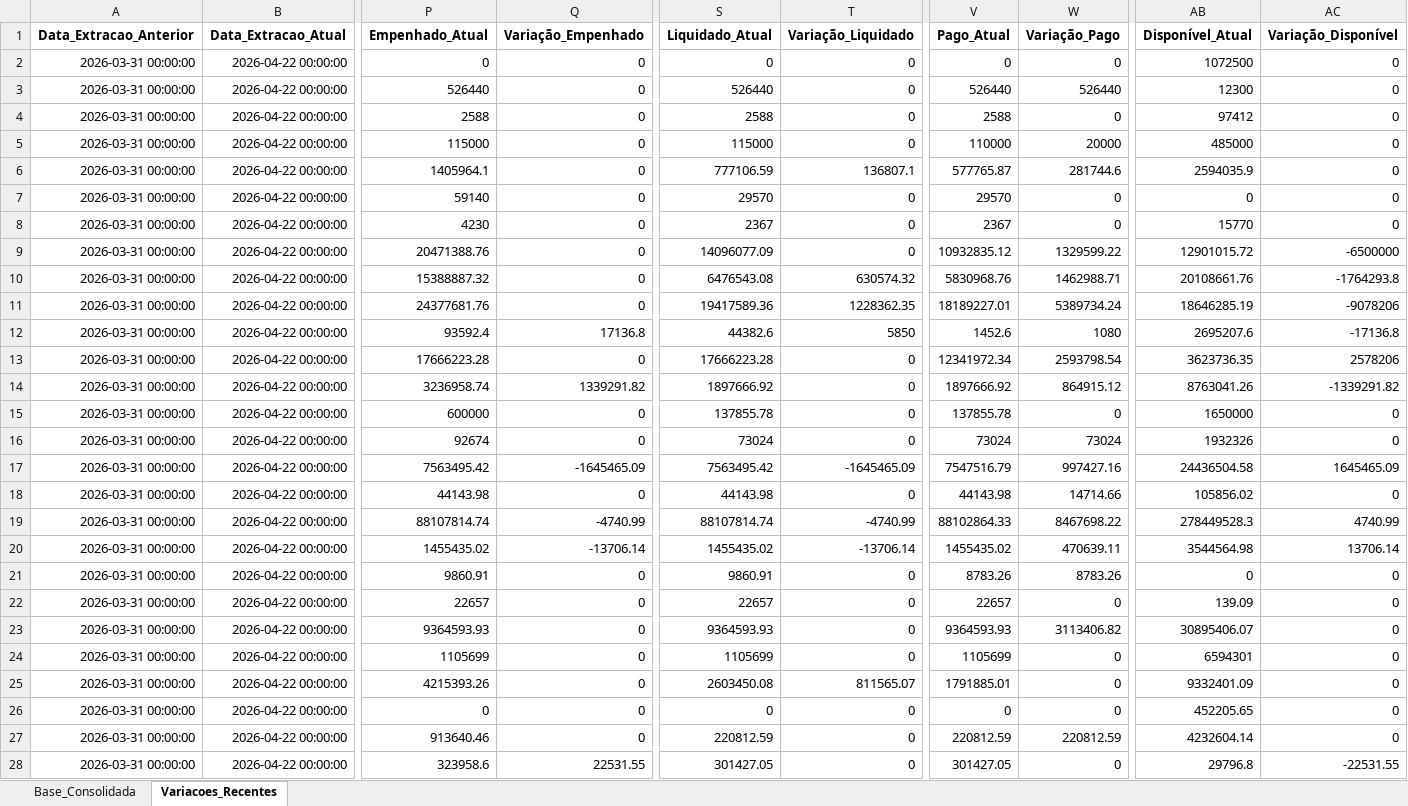
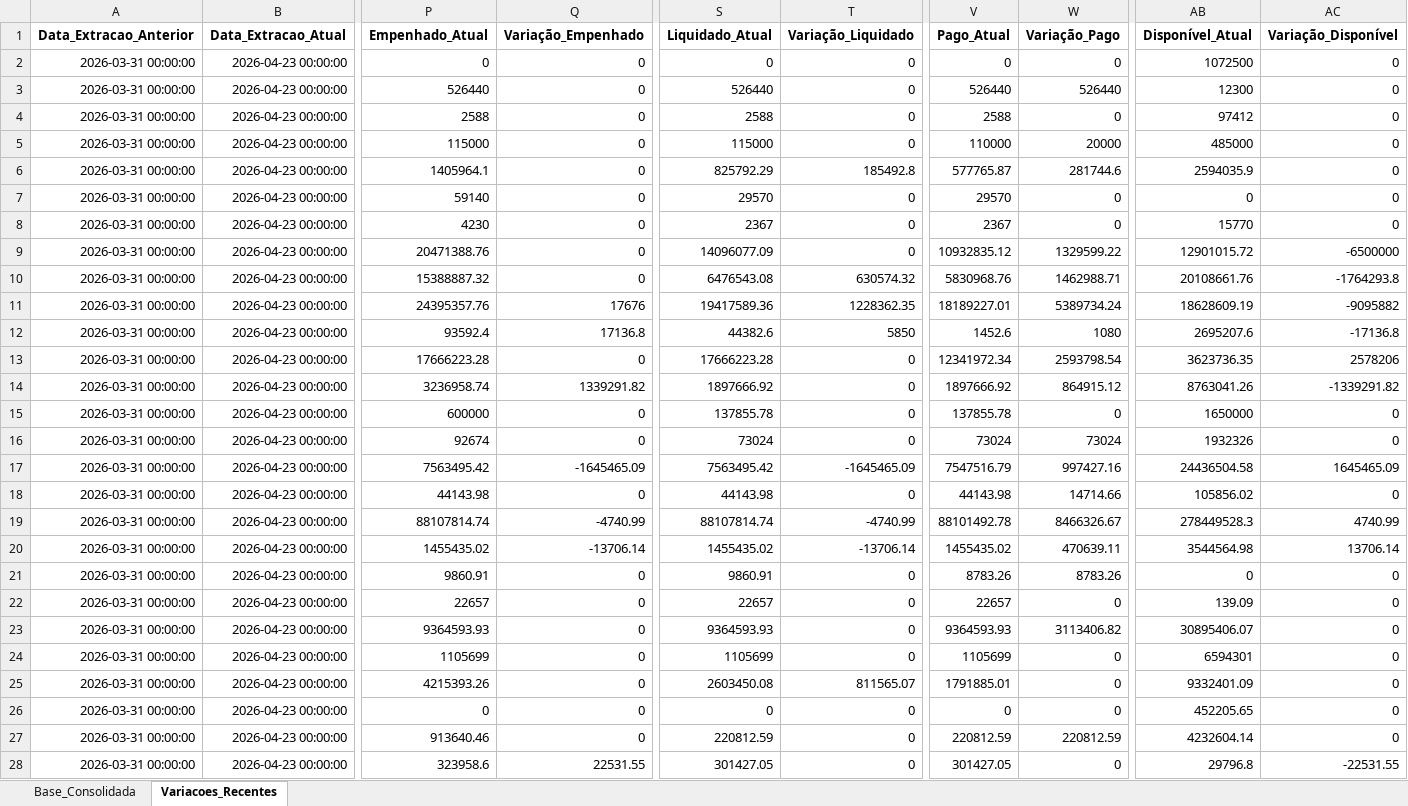
Before and after one commit to leuler-web/painel-execucao-uea, an Excel workbook: Base_Consolidada_SIAFI.xlsx, sheet Variacoes_Recentes, drawn as a sheet; only a part is shown, gaps mark what is left out; values as stored, in another font and other column widths than the file's, no borders; the diff covers the shown part only; the diff names each change by its address in the sheet, - before the commit and + after, or states it on an @@ line.

Commit message:
Atualização com coluna Bloqueado

```diff
--- a/Base_Consolidada_SIAFI.xlsx (sheet Variacoes_Recentes)
+++ b/Base_Consolidada_SIAFI.xlsx (sheet Variacoes_Recentes)
-B2:B28 (Data_Extracao_Atual): 2026-04-22 00:00:00
+B2:B28 (Data_Extracao_Atual): 2026-04-23 00:00:00
-S6 (Liquidado_Atual): 777106.59
+S6 (Liquidado_Atual): 825792.29
-T6 (Variação_Liquidado): 136807.1
+T6 (Variação_Liquidado): 185492.8
-P11 (Empenhado_Atual): 24377681.76
+P11 (Empenhado_Atual): 24395357.76
-Q11 (Variação_Empenhado): 0
+Q11 (Variação_Empenhado): 17676
-AB11 (Disponível_Atual): 18646285.19
+AB11 (Disponível_Atual): 18628609.19
-AC11 (Variação_Disponível): -9078206
+AC11 (Variação_Disponível): -9095882
-V19 (Pago_Atual): 88102864.33
+V19 (Pago_Atual): 88101492.78
-W19 (Variação_Pago): 8467698.22
+W19 (Variação_Pago): 8466326.67
```
Also changed, not shown: 116 edited cells elsewhere in this sheet, sheet Base_Consolidada.
